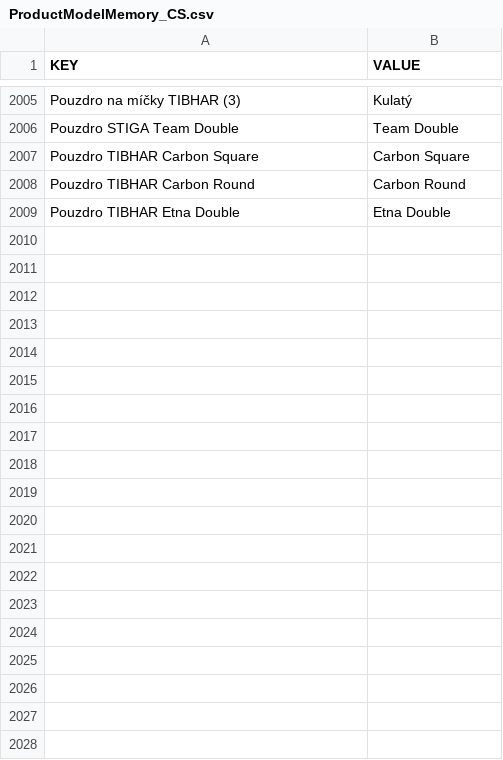
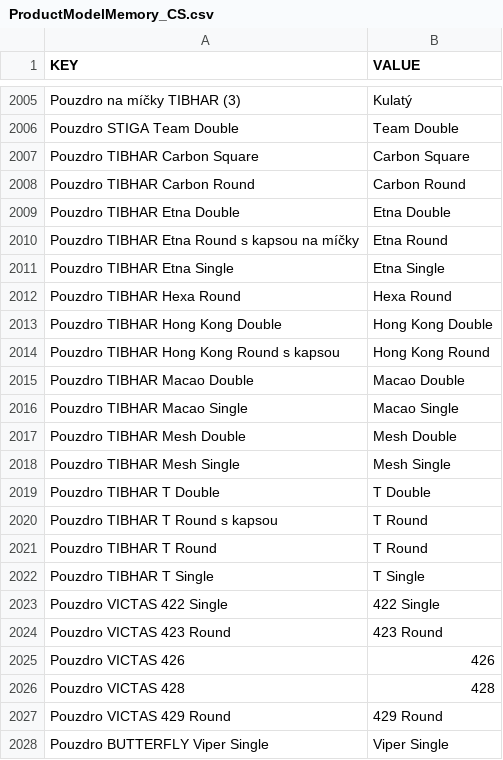
Before and after one commit to DannyJPN/PingPongEshopScraping, a CSV file: desaka_unifier/Memory/ProductModelMemory_CS.csv, drawn as a sheet; only a part is shown, gaps mark what is left out; the diff covers the shown part only; the diff names each change by its address in the sheet, - before the commit and + after, or states it on an @@ line.

```diff
--- a/desaka_unifier/Memory/ProductModelMemory_CS.csv
+++ b/desaka_unifier/Memory/ProductModelMemory_CS.csv
+row 2010: Pouzdro TIBHAR Etna Round s kapsou na míčky | Etna Round
+row 2011: Pouzdro TIBHAR Etna Single | Etna Single
+row 2012: Pouzdro TIBHAR Hexa Round | Hexa Round
+row 2013: Pouzdro TIBHAR Hong Kong Double | Hong Kong Double
+row 2014: Pouzdro TIBHAR Hong Kong Round s kapsou | Hong Kong Round
+row 2015: Pouzdro TIBHAR Macao Double | Macao Double
+row 2016: Pouzdro TIBHAR Macao Single | Macao Single
+row 2017: Pouzdro TIBHAR Mesh Double | Mesh Double
+row 2018: Pouzdro TIBHAR Mesh Single | Mesh Single
+row 2019: Pouzdro TIBHAR T Double | T Double
+row 2020: Pouzdro TIBHAR T Round s kapsou | T Round
+row 2021: Pouzdro TIBHAR T Round | T Round
+row 2022: Pouzdro TIBHAR T Single | T Single
+row 2023: Pouzdro VICTAS 422 Single | 422 Single
+row 2024: Pouzdro VICTAS 423 Round | 423 Round
+row 2025: Pouzdro VICTAS 426 | 426
+row 2026: Pouzdro VICTAS 428 | 428
+row 2027: Pouzdro VICTAS 429 Round | 429 Round
+row 2028: Pouzdro BUTTERFLY Viper Single | Viper Single
```
Also changed, not shown: 29 added rows elsewhere in this file.
